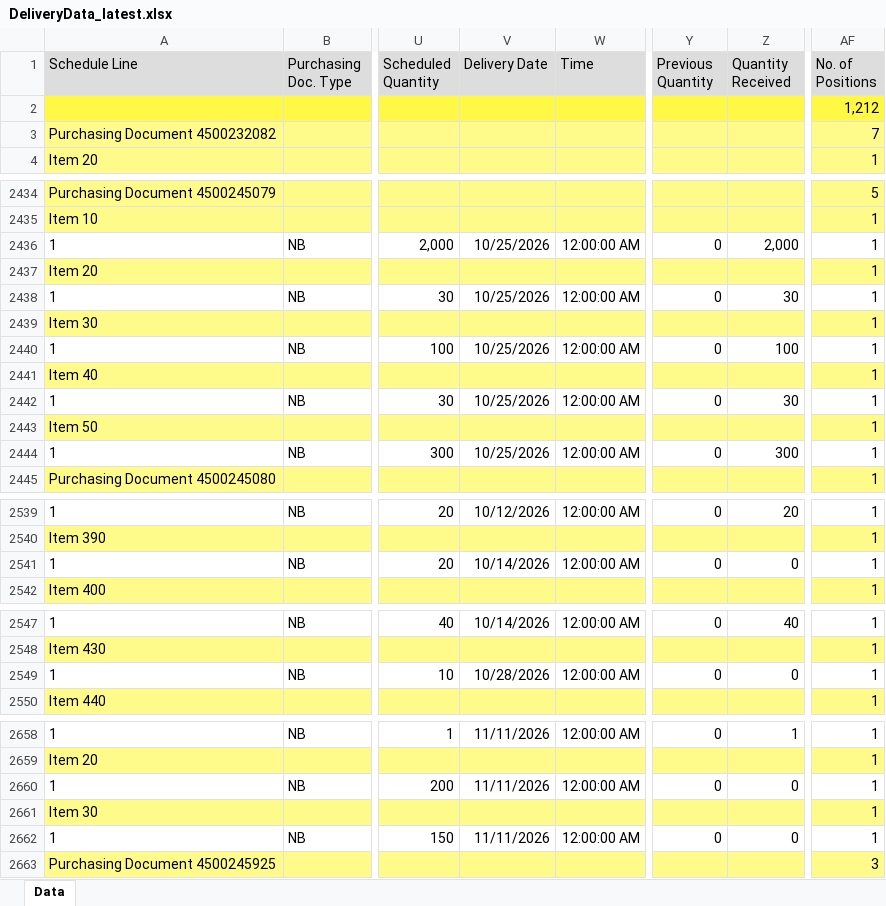
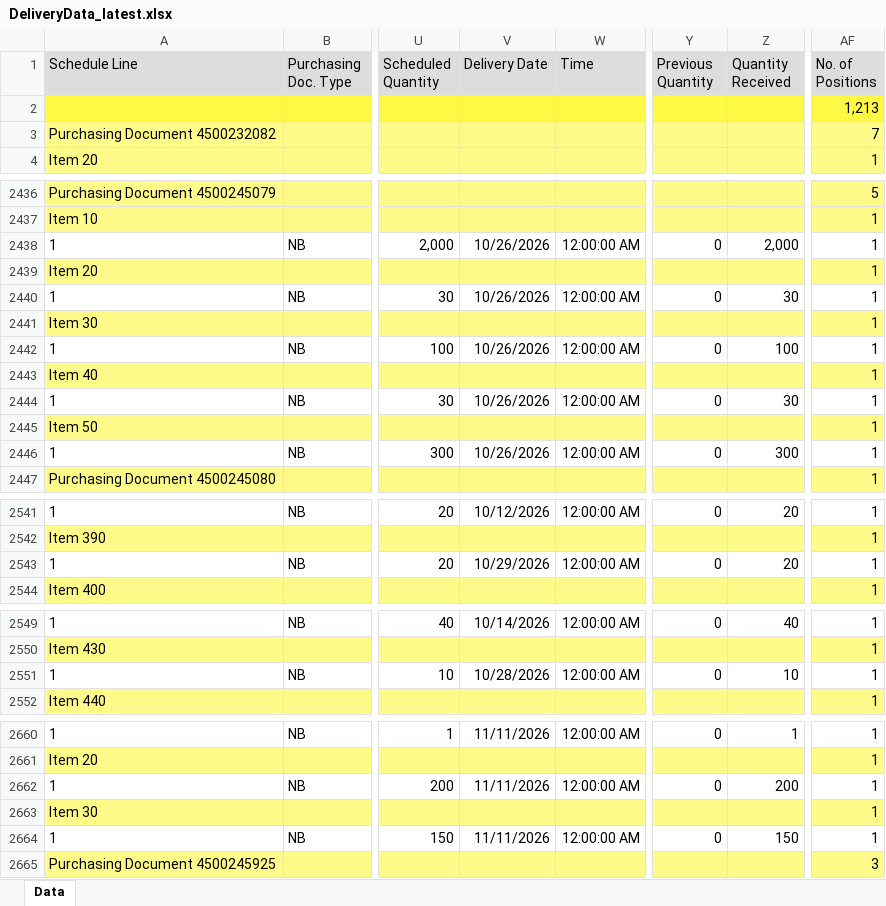
Before and after one commit to wjdwlals9545-arch/pbk-warehouse, an Excel workbook: public/data/DeliveryData_latest.xlsx, sheet Data, drawn as a sheet; only a part is shown, gaps mark what is left out; values as stored, in another font and other column widths than the file's, no borders; charts and pictures not drawn; addresses are those after the commit; the diff covers the shown part only; the diff names each change by its address in the sheet, - before the commit and + after, or states it on an @@ line.

Commit message:
Auto-update DeliveryData_latest.xlsx

```diff
--- a/public/data/DeliveryData_latest.xlsx (sheet Data)
+++ b/public/data/DeliveryData_latest.xlsx (sheet Data)
-AF2 (No. of Positions): 1,212
+AF2 (No. of Positions): 1,213
-V2438 (Delivery Date): 10/25/2026
+V2438 (Delivery Date): 10/26/2026
-V2440 (Delivery Date): 10/25/2026
+V2440 (Delivery Date): 10/26/2026
-V2442 (Delivery Date): 10/25/2026
+V2442 (Delivery Date): 10/26/2026
-V2444 (Delivery Date): 10/25/2026
+V2444 (Delivery Date): 10/26/2026
-V2446 (Delivery Date): 10/25/2026
+V2446 (Delivery Date): 10/26/2026
-V2543 (Delivery Date): 10/14/2026
+V2543 (Delivery Date): 10/29/2026
-Z2543 (Quantity Received): 0
+Z2543 (Quantity Received): 20
-Z2551 (Quantity Received): 0
+Z2551 (Quantity Received): 10
-Z2662 (Quantity Received): 0
+Z2662 (Quantity Received): 200
-Z2664 (Quantity Received): 0
+Z2664 (Quantity Received): 150
```
Also changed, not shown: 2 added rows and 26 edited cells elsewhere in this sheet, 4 other files.
